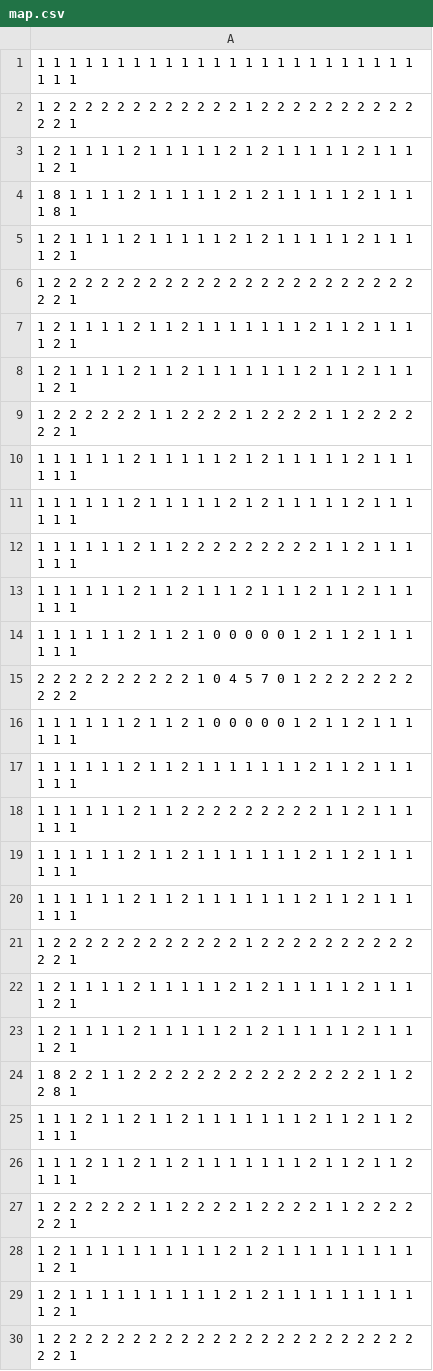
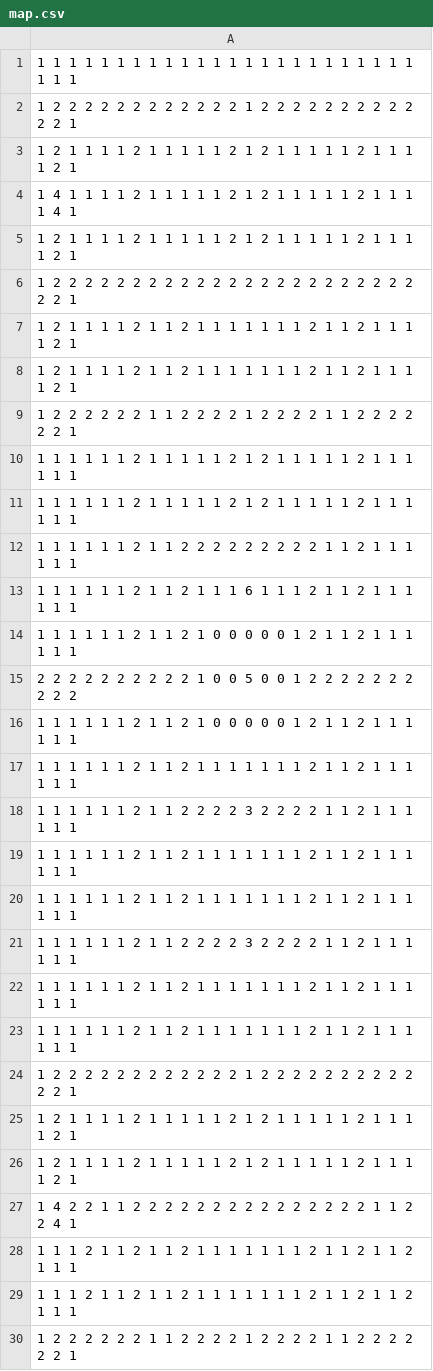
Before and after one commit to HenriqueOz/pacman, a CSV file: assets/map/map.csv, drawn as a sheet; only a part is shown; the shorter side is filled out with more unchanged rows.

```diff
--- a/assets/map/map.csv
+++ b/assets/map/map.csv
@@ -3,3 +3,3 @@
 1 2 1 1 1 1 2 1 1 1 1 1 2 1 2 1 1 1 1 1 2 1 1 1 1 2 1
-1 8 1 1 1 1 2 1 1 1 1 1 2 1 2 1 1 1 1 1 2 1 1 1 1 8 1
+1 4 1 1 1 1 2 1 1 1 1 1 2 1 2 1 1 1 1 1 2 1 1 1 1 4 1
 1 2 1 1 1 1 2 1 1 1 1 1 2 1 2 1 1 1 1 1 2 1 1 1 1 2 1
@@ -12,8 +12,11 @@
 1 1 1 1 1 1 2 1 1 2 2 2 2 2 2 2 2 2 1 1 2 1 1 1 1 1 1
-1 1 1 1 1 1 2 1 1 2 1 1 1 2 1 1 1 2 1 1 2 1 1 1 1 1 1
+1 1 1 1 1 1 2 1 1 2 1 1 1 6 1 1 1 2 1 1 2 1 1 1 1 1 1
 1 1 1 1 1 1 2 1 1 2 1 0 0 0 0 0 1 2 1 1 2 1 1 1 1 1 1
-2 2 2 2 2 2 2 2 2 2 1 0 4 5 7 0 1 2 2 2 2 2 2 2 2 2 2
+2 2 2 2 2 2 2 2 2 2 1 0 0 5 0 0 1 2 2 2 2 2 2 2 2 2 2
 1 1 1 1 1 1 2 1 1 2 1 0 0 0 0 0 1 2 1 1 2 1 1 1 1 1 1
 1 1 1 1 1 1 2 1 1 2 1 1 1 1 1 1 1 2 1 1 2 1 1 1 1 1 1
-1 1 1 1 1 1 2 1 1 2 2 2 2 2 2 2 2 2 1 1 2 1 1 1 1 1 1
+1 1 1 1 1 1 2 1 1 2 2 2 2 3 2 2 2 2 1 1 2 1 1 1 1 1 1
+1 1 1 1 1 1 2 1 1 2 1 1 1 1 1 1 1 2 1 1 2 1 1 1 1 1 1
+1 1 1 1 1 1 2 1 1 2 1 1 1 1 1 1 1 2 1 1 2 1 1 1 1 1 1
+1 1 1 1 1 1 2 1 1 2 2 2 2 3 2 2 2 2 1 1 2 1 1 1 1 1 1
 1 1 1 1 1 1 2 1 1 2 1 1 1 1 1 1 1 2 1 1 2 1 1 1 1 1 1
@@ -23,3 +26,3 @@
 1 2 1 1 1 1 2 1 1 1 1 1 2 1 2 1 1 1 1 1 2 1 1 1 1 2 1
-1 8 2 2 1 1 2 2 2 2 2 2 2 2 2 2 2 2 2 2 2 1 1 2 2 8 1
+1 4 2 2 1 1 2 2 2 2 2 2 2 2 2 2 2 2 2 2 2 1 1 2 2 4 1
 1 1 1 2 1 1 2 1 1 2 1 1 1 1 1 1 1 2 1 1 2 1 1 2 1 1 1
```
Also changed, not shown: 17 other files.
